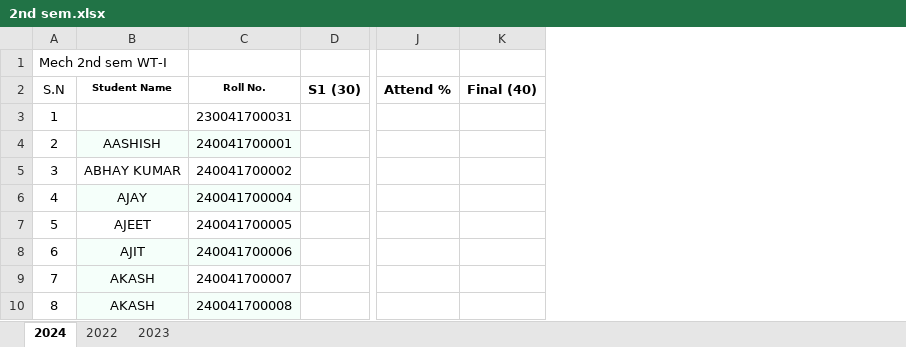
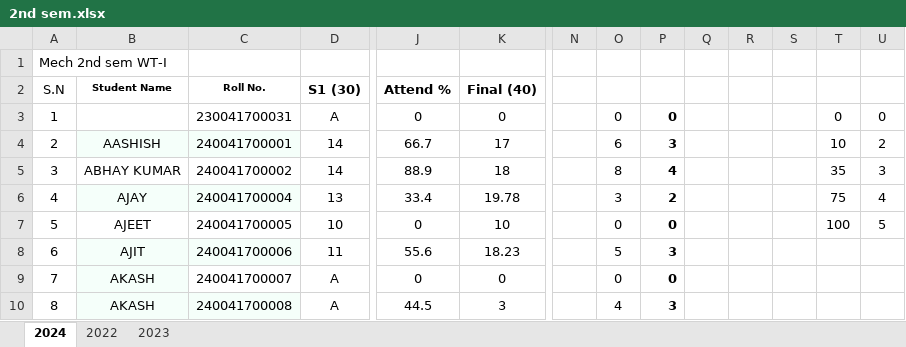
Before and after one commit to mechanicalcodingthunder/MechanicalCodingThunder.github.io, an Excel workbook: static/Upload/2nd sem.xlsx, sheet 2024, drawn as a sheet; only a part is shown, gaps mark what is left out; values as stored, in another font and other column widths than the file's, no borders; the diff covers the shown part only; the diff names each change by its address in the sheet, - before the commit and + after, or states it on an @@ line.

Commit message:
Update 2nd sem.xlsx

```diff
--- a/static/Upload/2nd sem.xlsx (sheet 2024)
+++ b/static/Upload/2nd sem.xlsx (sheet 2024)
+column N, empty
+column O, rows 3-10: 0 | 6 | 8 | 3 | 0 | 5 | 0 | 4
+column P, rows 3-10: 0 | 3 | 4 | 2 | 0 | 3 | 0 | 3
+column Q, empty
+column R, empty
+column S, empty
+column T, rows 3-7: 0 | 10 | 35 | 75 | 100
+column U, rows 3-7: 0 | 2 | 3 | 4 | 5
-D3 (S1 (30)): (empty)
+D3 (S1 (30)): A
-J3 (Attend %): (empty)
+J3 (Attend %): 0
-K3 (Final (40)): (empty)
+K3 (Final (40)): 0
-D4:D5 (S1 (30)): (empty)
+D4:D5 (S1 (30)): 14
-J4 (Attend %): (empty)
+J4 (Attend %): 66.7
-K4 (Final (40)): (empty)
+K4 (Final (40)): 17
-J5 (Attend %): (empty)
+J5 (Attend %): 88.9
-K5 (Final (40)): (empty)
+K5 (Final (40)): 18
-D6 (S1 (30)): (empty)
+D6 (S1 (30)): 13
-J6 (Attend %): (empty)
+J6 (Attend %): 33.4
-K6 (Final (40)): (empty)
+K6 (Final (40)): 19.78
-D7 (S1 (30)): (empty)
+D7 (S1 (30)): 10
-J7 (Attend %): (empty)
+J7 (Attend %): 0
-K7 (Final (40)): (empty)
+K7 (Final (40)): 10
-D8 (S1 (30)): (empty)
+D8 (S1 (30)): 11
-J8 (Attend %): (empty)
+J8 (Attend %): 55.6
-K8 (Final (40)): (empty)
+K8 (Final (40)): 18.23
-D9:D10 (S1 (30)): (empty)
+D9:D10 (S1 (30)): A
-J9 (Attend %): (empty)
+J9 (Attend %): 0
-K9 (Final (40)): (empty)
+K9 (Final (40)): 0
-J10 (Attend %): (empty)
+J10 (Attend %): 44.5
-K10 (Final (40)): (empty)
+K10 (Final (40)): 3
```
Also changed, not shown: 368 edited cells elsewhere in this sheet.
